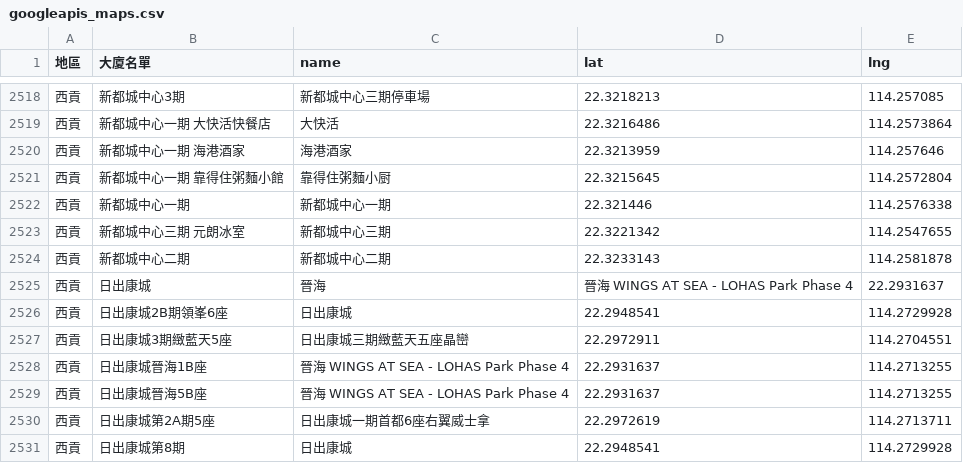
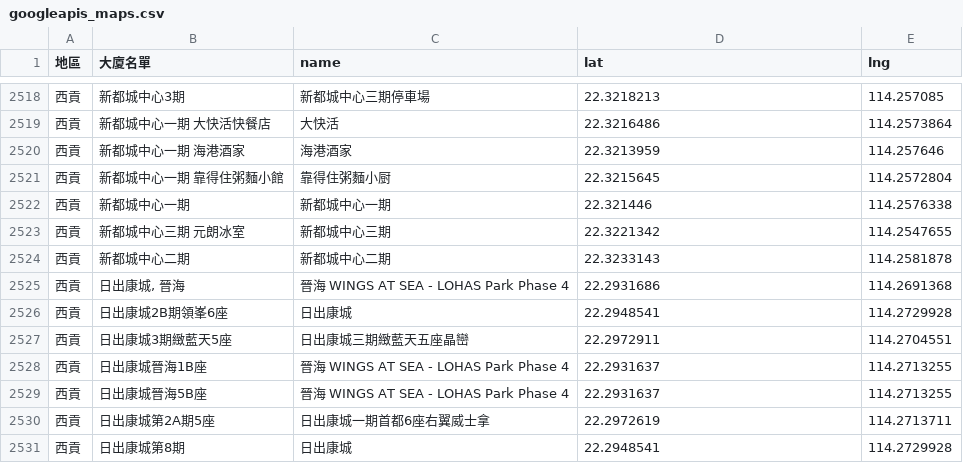
Before and after one commit to covid-hk/covid-hk.github.io, a CSV file: googleapis_maps.csv, drawn as a sheet; only a part is shown, gaps mark what is left out.

```diff
--- a/googleapis_maps.csv
+++ b/googleapis_maps.csv
@@ -2524,3 +2524,3 @@
 西貢,新都城中心二期,新都城中心二期,22.3233143,114.2581878
-西貢,日出康城, 晉海,晉海 WINGS AT SEA - LOHAS Park Phase 4,22.2931637
+西貢,"日出康城, 晉海",晉海 WINGS AT SEA - LOHAS Park Phase 4,22.2931686,114.2691368
 西貢,日出康城2B期領峯6座,日出康城,22.2948541,114.2729928
```
Also changed, not shown: 1 other file.
